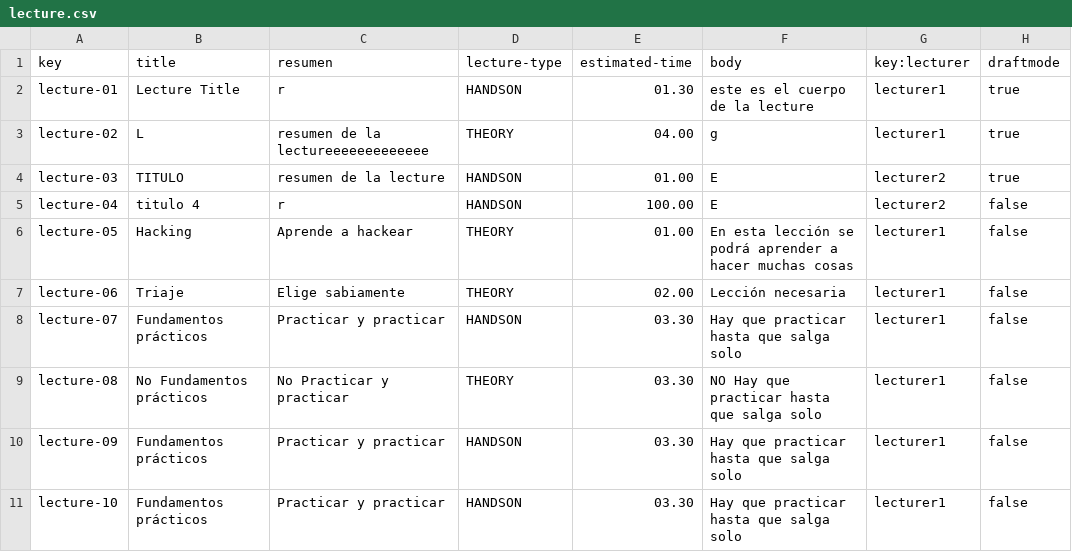
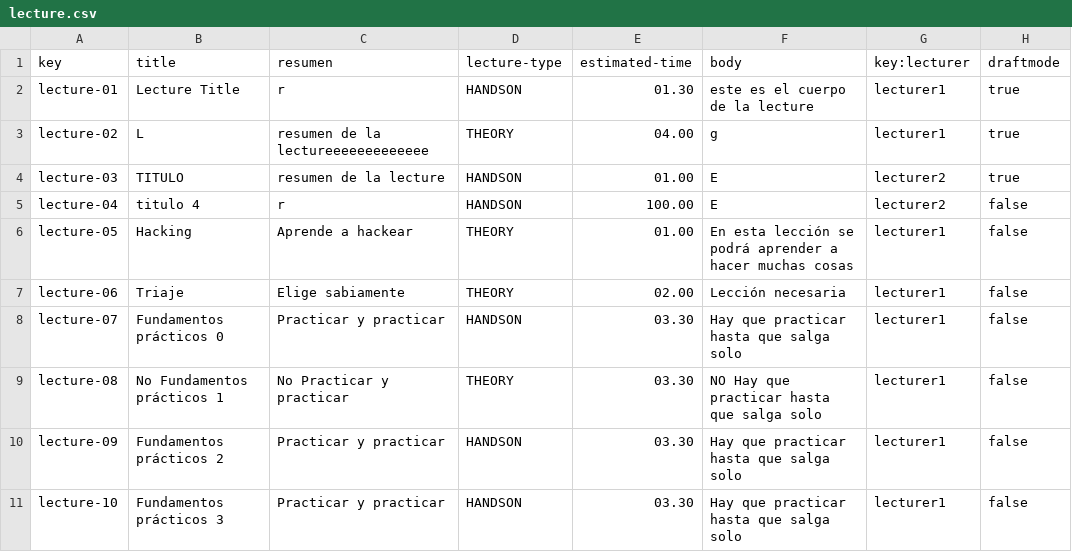
Before and after one commit to marizqlav/Acme-L3-C1.04.14, a CSV file: src/main/webapp/WEB-INF/resources/sample-data/lecture.csv, drawn as a sheet.

```diff
--- a/src/main/webapp/WEB-INF/resources/sample-data/lecture.csv
+++ b/src/main/webapp/WEB-INF/resources/sample-data/lecture.csv
@@ -7,5 +7,5 @@ lecture-05,Hacking,Aprende a hackear,THEORY,01.00,En esta lección se podrá apr
 lecture-06,Triaje,Elige sabiamente,THEORY,02.00,Lección necesaria,lecturer1,false
-lecture-07,Fundamentos prácticos,Practicar y practicar,HANDSON,03.30,Hay que practicar hasta que salga solo,lecturer1,false
-lecture-08,No Fundamentos prácticos,No Practicar y practicar,THEORY,03.30,NO Hay que practicar hasta que salga solo,lecturer1,false
-lecture-09,Fundamentos prácticos,Practicar y practicar,HANDSON,03.30,Hay que practicar hasta que salga solo,lecturer1,false
-lecture-10,Fundamentos prácticos,Practicar y practicar,HANDSON,03.30,Hay que practicar hasta que salga solo,lecturer1,false
+lecture-07,Fundamentos prácticos 0,Practicar y practicar,HANDSON,03.30,Hay que practicar hasta que salga solo,lecturer1,false
+lecture-08,No Fundamentos prácticos 1,No Practicar y practicar,THEORY,03.30,NO Hay que practicar hasta que salga solo,lecturer1,false
+lecture-09,Fundamentos prácticos 2,Practicar y practicar,HANDSON,03.30,Hay que practicar hasta que salga solo,lecturer1,false
+lecture-10,Fundamentos prácticos 3,Practicar y practicar,HANDSON,03.30,Hay que practicar hasta que salga solo,lecturer1,false
```
Also changed, not shown: 5 other files.
